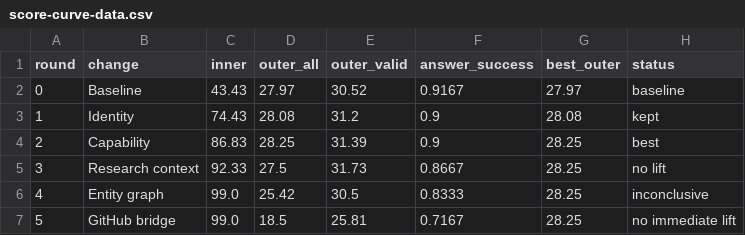
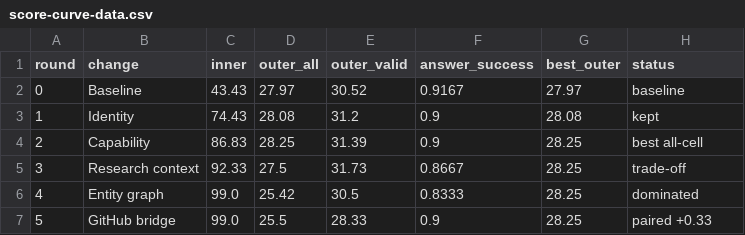
Before and after one commit to HenryCai11/autoresearch-wrapper, a CSV file: geo/instances/eau/runs/live-5-round/visualization/score-curve-data.csv, drawn as a sheet.

```diff
--- a/geo/instances/eau/runs/live-5-round/visualization/score-curve-data.csv
+++ b/geo/instances/eau/runs/live-5-round/visualization/score-curve-data.csv
@@ -3,5 +3,5 @@ round,change,inner,outer_all,outer_valid,answer_success,best_outer,status
 1,Identity,74.43,28.08,31.2,0.9,28.08,kept
-2,Capability,86.83,28.25,31.39,0.9,28.25,best
-3,Research context,92.33,27.5,31.73,0.8667,28.25,no lift
-4,Entity graph,99.0,25.42,30.5,0.8333,28.25,inconclusive
-5,GitHub bridge,99.0,18.5,25.81,0.7167,28.25,no immediate lift
+2,Capability,86.83,28.25,31.39,0.9,28.25,best all-cell
+3,Research context,92.33,27.5,31.73,0.8667,28.25,trade-off
+4,Entity graph,99.0,25.42,30.5,0.8333,28.25,dominated
+5,GitHub bridge,99.0,25.5,28.33,0.9,28.25,paired +0.33
```
Also changed, not shown: geo/instances/eau/runs/live-5-round/plot-data.csv, geo/instances/eau/runs/live-5-round/round-5-cross-engine-residuals/search-matrix.csv, 32 other files.
